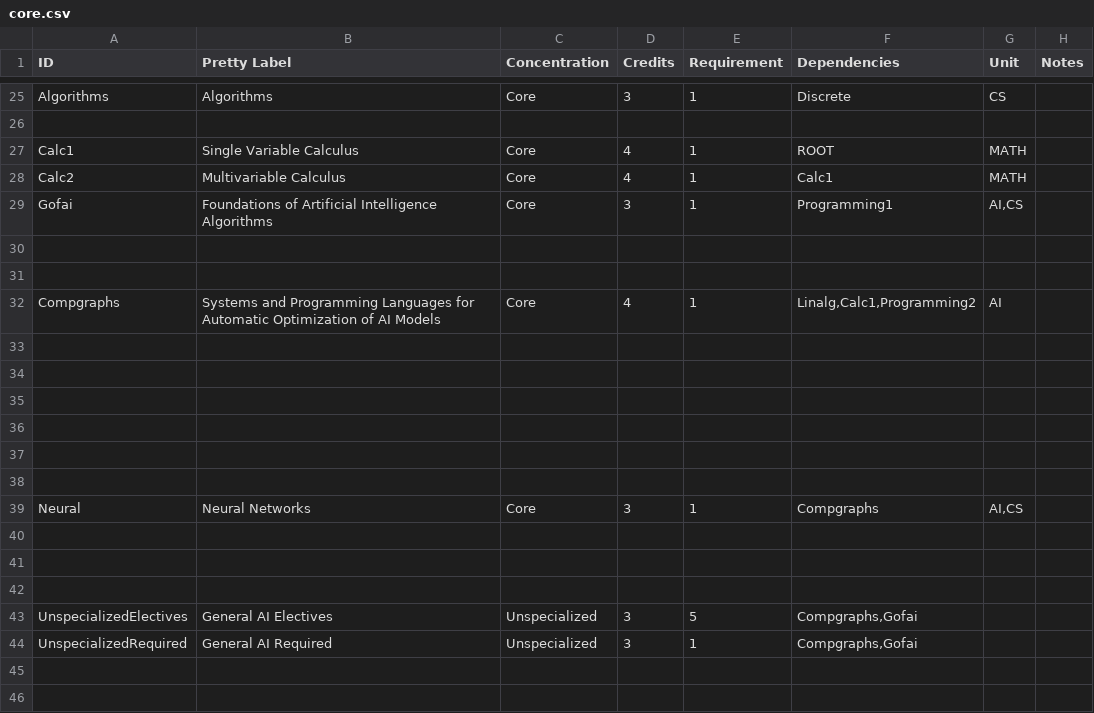
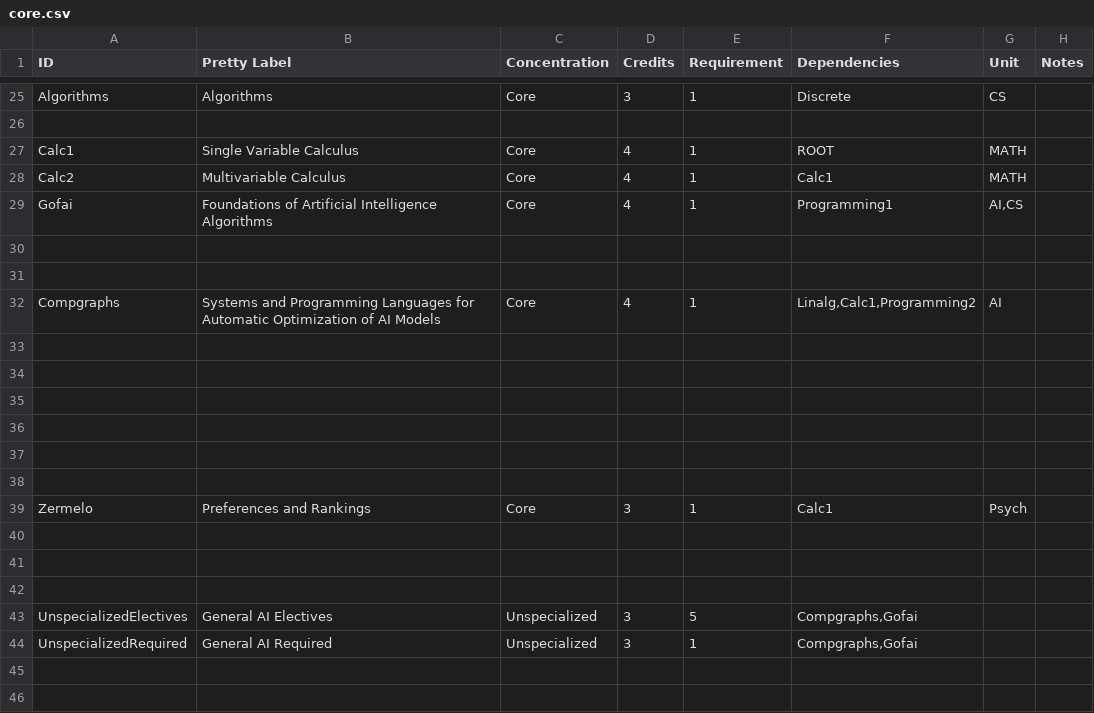
Before and after one commit to ezubaric/bs_in_ai, a CSV file: course_source/core.csv, drawn as a sheet; only a part is shown, gaps mark what is left out.

```diff
--- a/course_source/core.csv
+++ b/course_source/core.csv
@@ -28,3 +28,3 @@ Calc1,Single Variable Calculus,Core,4,1,ROOT,MATH,
 Calc2,Multivariable Calculus,Core,4,1,Calc1,MATH,
-Gofai,Foundations of Artificial Intelligence Algorithms,Core,3,1,Programming1,"AI,CS",
+Gofai,Foundations of Artificial Intelligence Algorithms,Core,4,1,Programming1,"AI,CS",
 ,,,,,,,
@@ -38,3 +38,3 @@ Compgraphs,Systems and Programming Languages for Automatic Optimization of AI Mo
 ,,,,,,,
-Neural,Neural Networks,Core,3,1,Compgraphs,"AI,CS",
+Zermelo,Preferences and Rankings,Core,3,1,Calc1,Psych,
 ,,,,,,,
```
Also changed, not shown: course_source/courses.csv, 22 other files.
